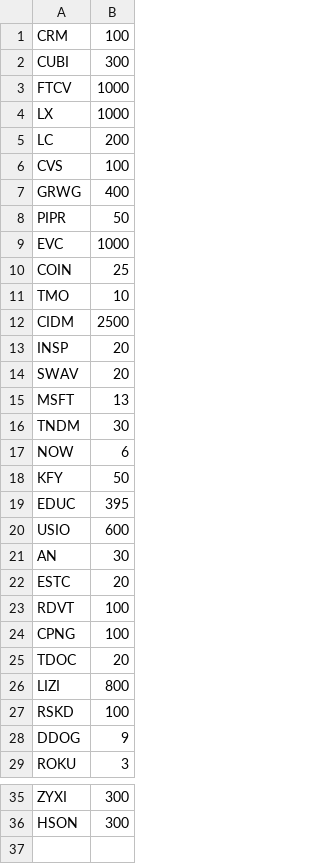
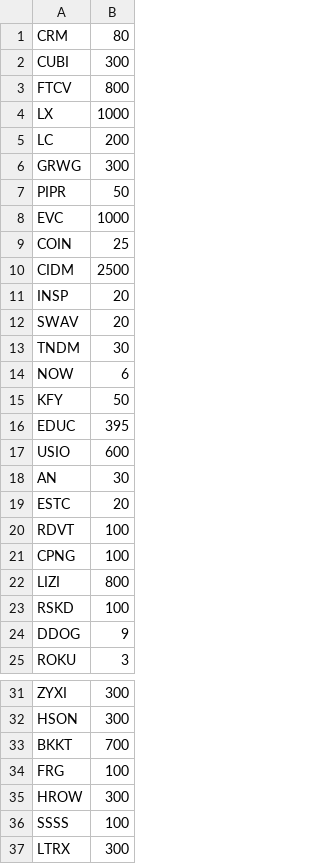
Before and after one commit to andras-prog/andras-prog.github.io, a CSV file: portfolio2000.csv, drawn as a sheet; only a part is shown, gaps mark what is left out.

Commit message:
ok

```diff
--- a/portfolio2000.csv
+++ b/portfolio2000.csv
@@ -1,8 +1,7 @@
-CRM,100
+CRM,80
 CUBI,300
-FTCV,1000
+FTCV,800
 LX,1000
 LC,200
-CVS,100
-GRWG,400
+GRWG,300
 PIPR,50
@@ -10,3 +9,2 @@ EVC,1000
 COIN,25
-TMO,10
 CIDM,2500
@@ -14,3 +12,2 @@ INSP,20
 SWAV,20
-MSFT,13
 TNDM,30
@@ -24,3 +21,2 @@ RDVT,100
 CPNG,100
-TDOC,20
 LIZI,800
@@ -36 +32,6 @@ ZYXI,300
 HSON,300
+BKKT,700
+FRG,100
+HROW,300
+SSSS,100
+LTRX,300
```
